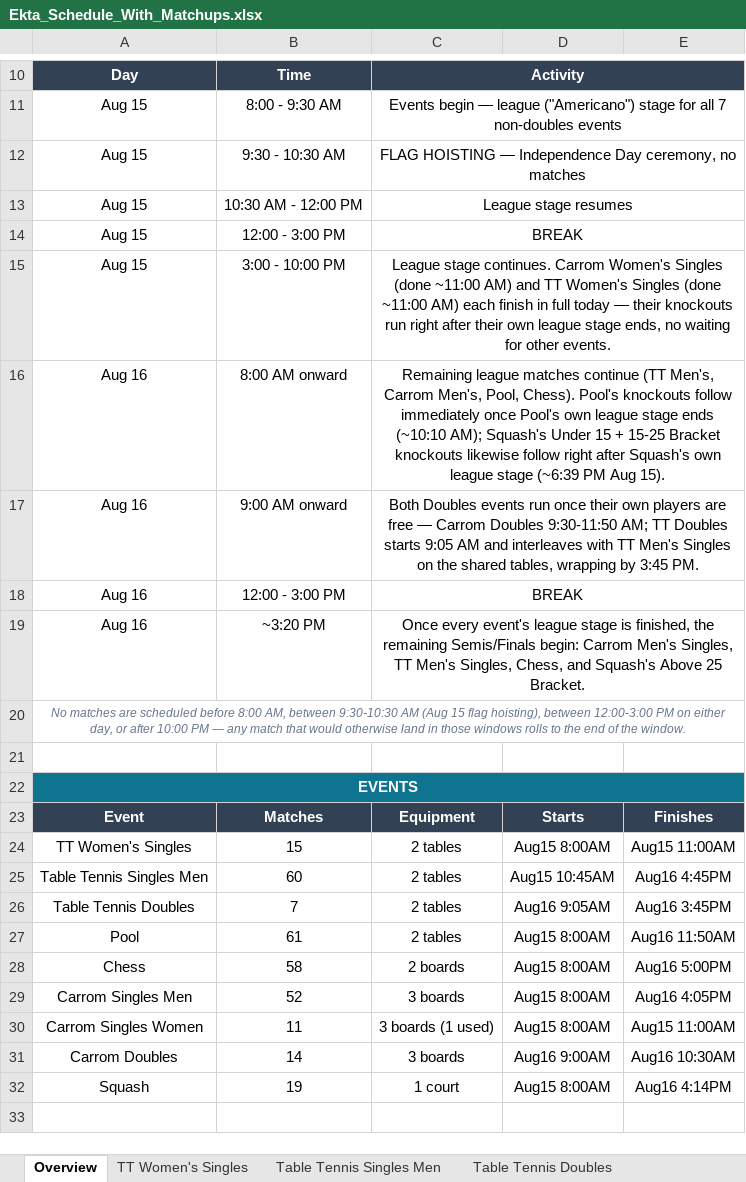
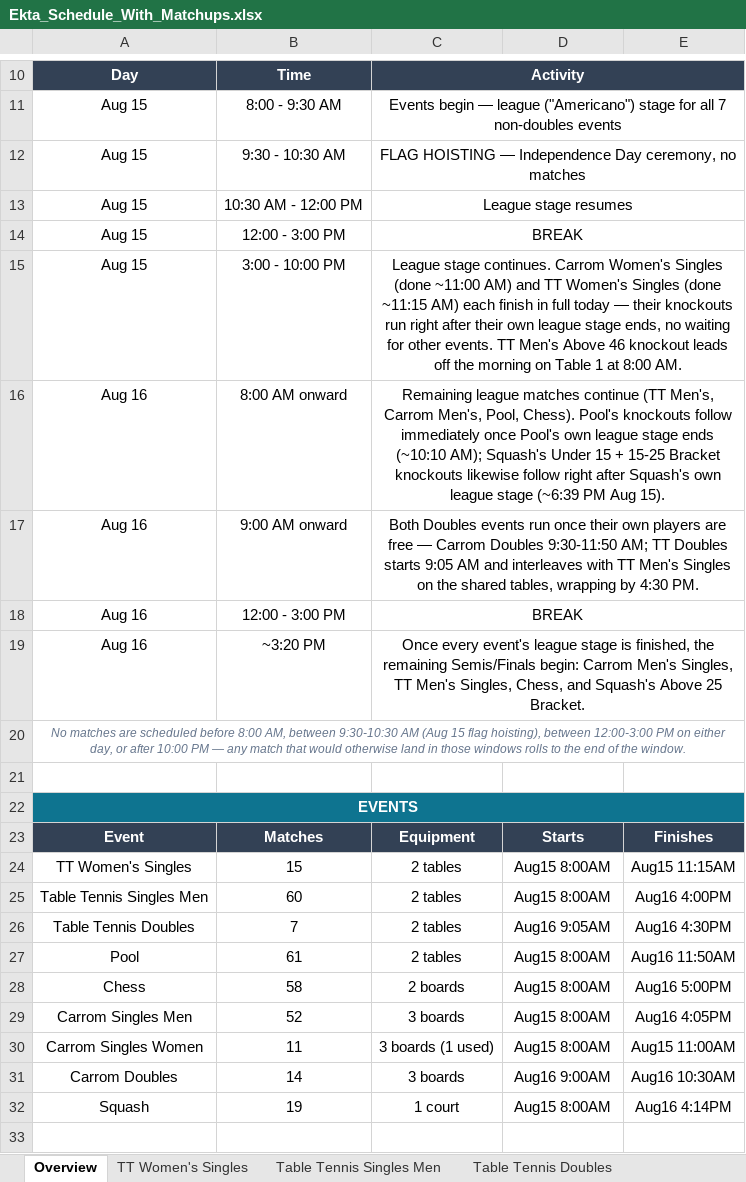
Before and after one commit to AnkitK1993/ekta-indoor-games, an Excel workbook: Ekta_Schedule_With_Matchups.xlsx, sheet Overview, drawn as a sheet; only a part is shown, gaps mark what is left out; values as stored, in another font and other column widths than the file's, no borders; the diff names each change by its address in the sheet, - before the commit and + after, or states it on an @@ line.

```diff
--- a/Ekta_Schedule_With_Matchups.xlsx (sheet Overview)
+++ b/Ekta_Schedule_With_Matchups.xlsx (sheet Overview)
-C15: …Singles (done ~11:00 AM) each finish in full today — their knockouts run right after their own league stage ends, no waiting for other events.
+C15: …Singles (done ~11:15 AM) each finish in full today — their knockouts run right after their own league stage ends, no waiting for other events. TT Men's Above 46 knockout leads off the morning on Table 1 at 8:00 AM.
-C17: …wrapping by 3:45 PM.
+C17: …wrapping by 4:30 PM.
-E24: Aug15 11:00AM
+E24: Aug15 11:15AM
-D25: Aug15 10:45AM
+D25: Aug15 8:00AM
-E25: Aug16 4:45PM
+E25: Aug16 4:00PM
-E26: Aug16 3:45PM
+E26: Aug16 4:30PM
```
Also changed, not shown: sheet Table Tennis Singles Men, sheet TT Women's Singles, sheet Table Tennis Doubles, ekta-games-import-297.xlsx, 2 other files.
